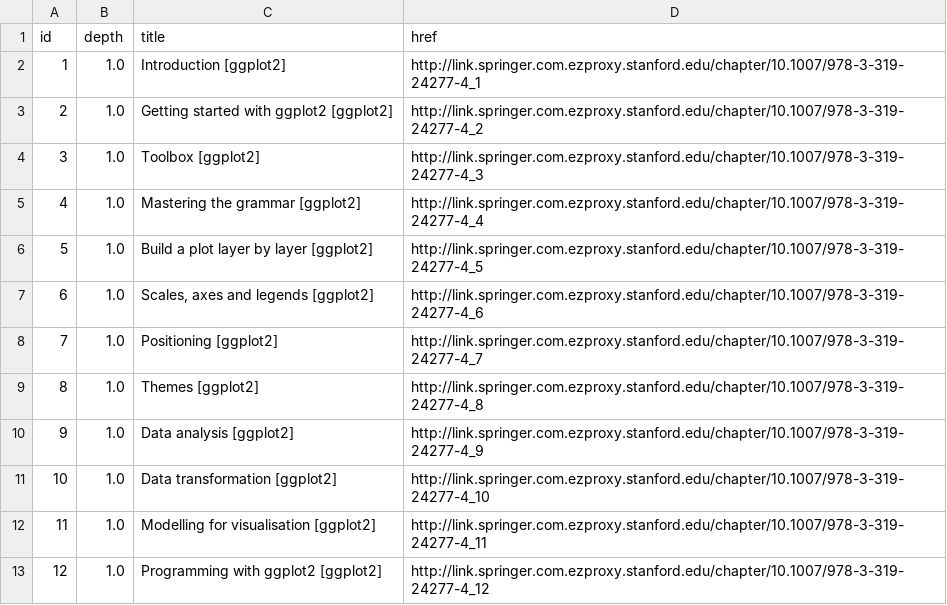
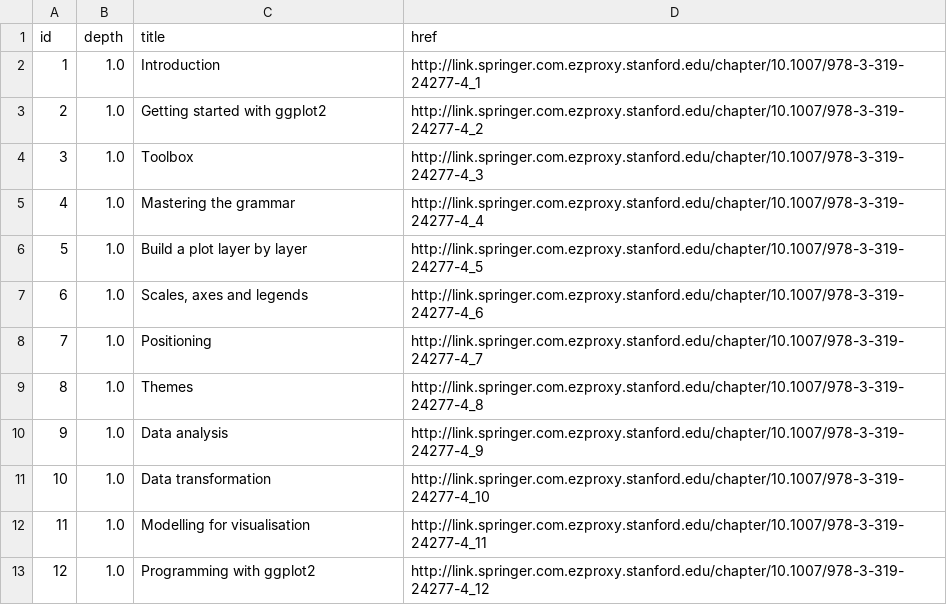
Before and after one commit to dcl-2017-04/curriculum, a CSV file: books/ggplot2.csv, drawn as a sheet.

```diff
--- a/books/ggplot2.csv
+++ b/books/ggplot2.csv
@@ -1,13 +1,13 @@
 id,depth,title,href
-1,1.0,Introduction [ggplot2],http://link.springer.com.ezproxy.stanford.edu/chapter/10.1007/978-3-319-24277-4_1
-2,1.0,Getting started with ggplot2 [ggplot2],http://link.springer.com.ezproxy.stanford.edu/chapter/10.1007/978-3-319-24277-4_2
-3,1.0,Toolbox [ggplot2],http://link.springer.com.ezproxy.stanford.edu/chapter/10.1007/978-3-319-24277-4_3
-4,1.0,Mastering the grammar [ggplot2],http://link.springer.com.ezproxy.stanford.edu/chapter/10.1007/978-3-319-24277-4_4
-5,1.0,Build a plot layer by layer [ggplot2],http://link.springer.com.ezproxy.stanford.edu/chapter/10.1007/978-3-319-24277-4_5
-6,1.0,"Scales, axes and legends [ggplot2]",http://link.springer.com.ezproxy.stanford.edu/chapter/10.1007/978-3-319-24277-4_6
-7,1.0,Positioning [ggplot2],http://link.springer.com.ezproxy.stanford.edu/chapter/10.1007/978-3-319-24277-4_7
-8,1.0,Themes [ggplot2],http://link.springer.com.ezproxy.stanford.edu/chapter/10.1007/978-3-319-24277-4_8
-9,1.0,Data analysis [ggplot2],http://link.springer.com.ezproxy.stanford.edu/chapter/10.1007/978-3-319-24277-4_9
-10,1.0,Data transformation [ggplot2],http://link.springer.com.ezproxy.stanford.edu/chapter/10.1007/978-3-319-24277-4_10
-11,1.0,Modelling for visualisation [ggplot2],http://link.springer.com.ezproxy.stanford.edu/chapter/10.1007/978-3-319-24277-4_11
-12,1.0,Programming with ggplot2 [ggplot2],http://link.springer.com.ezproxy.stanford.edu/chapter/10.1007/978-3-319-24277-4_12
+1,1.0,Introduction,http://link.springer.com.ezproxy.stanford.edu/chapter/10.1007/978-3-319-24277-4_1
+2,1.0,Getting started with ggplot2,http://link.springer.com.ezproxy.stanford.edu/chapter/10.1007/978-3-319-24277-4_2
+3,1.0,Toolbox,http://link.springer.com.ezproxy.stanford.edu/chapter/10.1007/978-3-319-24277-4_3
+4,1.0,Mastering the grammar,http://link.springer.com.ezproxy.stanford.edu/chapter/10.1007/978-3-319-24277-4_4
+5,1.0,Build a plot layer by layer,http://link.springer.com.ezproxy.stanford.edu/chapter/10.1007/978-3-319-24277-4_5
+6,1.0,"Scales, axes and legends",http://link.springer.com.ezproxy.stanford.edu/chapter/10.1007/978-3-319-24277-4_6
+7,1.0,Positioning,http://link.springer.com.ezproxy.stanford.edu/chapter/10.1007/978-3-319-24277-4_7
+8,1.0,Themes,http://link.springer.com.ezproxy.stanford.edu/chapter/10.1007/978-3-319-24277-4_8
+9,1.0,Data analysis,http://link.springer.com.ezproxy.stanford.edu/chapter/10.1007/978-3-319-24277-4_9
+10,1.0,Data transformation,http://link.springer.com.ezproxy.stanford.edu/chapter/10.1007/978-3-319-24277-4_10
+11,1.0,Modelling for visualisation,http://link.springer.com.ezproxy.stanford.edu/chapter/10.1007/978-3-319-24277-4_11
+12,1.0,Programming with ggplot2,http://link.springer.com.ezproxy.stanford.edu/chapter/10.1007/978-3-319-24277-4_12
```
Also changed, not shown: 7 other files.
